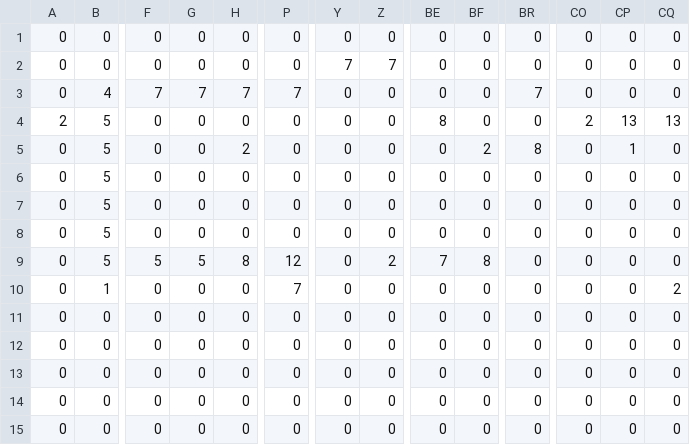
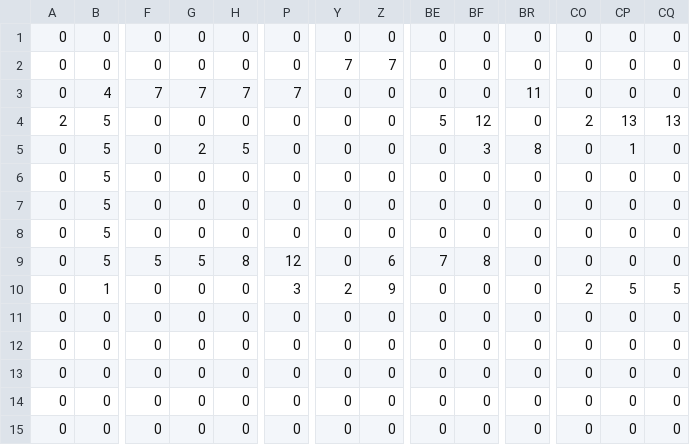
Before and after one commit to bradparks/LD26, a CSV file: assets/levels/mapCSV_levelOne_Map1.csv, drawn as a sheet; only a part is shown, gaps mark what is left out; the diff names each change by its address in the sheet, - before the commit and + after, or states it on an @@ line.

```diff
--- a/assets/levels/mapCSV_levelOne_Map1.csv
+++ b/assets/levels/mapCSV_levelOne_Map1.csv
-BR3: 7
+BR3: 11
-BE4: 8
+BE4: 5
-BF4: 0
+BF4: 12
-G5: 0
+G5: 2
-H5: 2
+H5: 5
-BF5: 2
+BF5: 3
-Z9: 2
+Z9: 6
-P10: 7
+P10: 3
-Y10: 0
+Y10: 2
-Z10: 0
+Z10: 9
-CO10: 0
+CO10: 2
-CP10: 0
+CP10: 5
-CQ10: 2
+CQ10: 5
```
Also changed, not shown: assets/levels/mapCSV_LevelFour_Map1.csv, assets/levels/mapCSV_LevelThree_Map1.csv, 7 other files.
